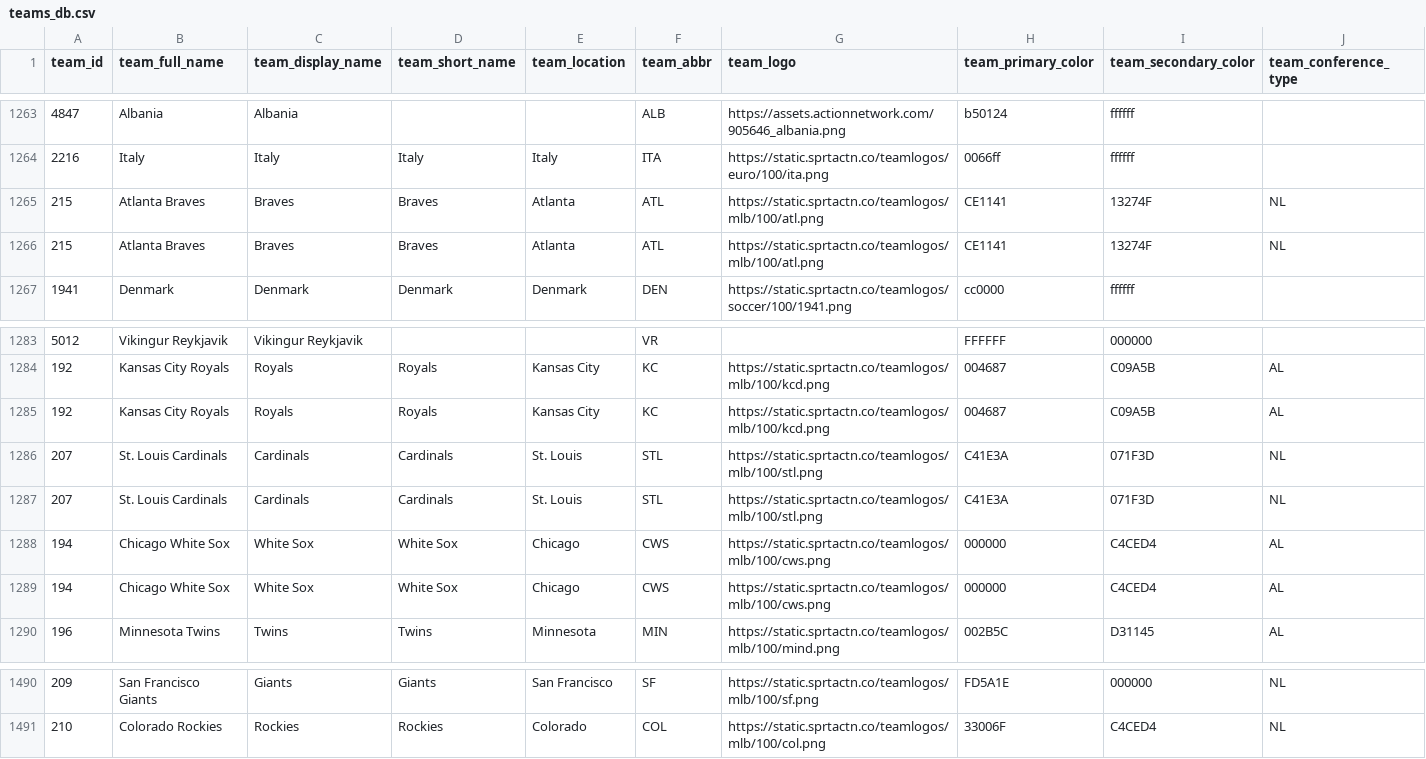
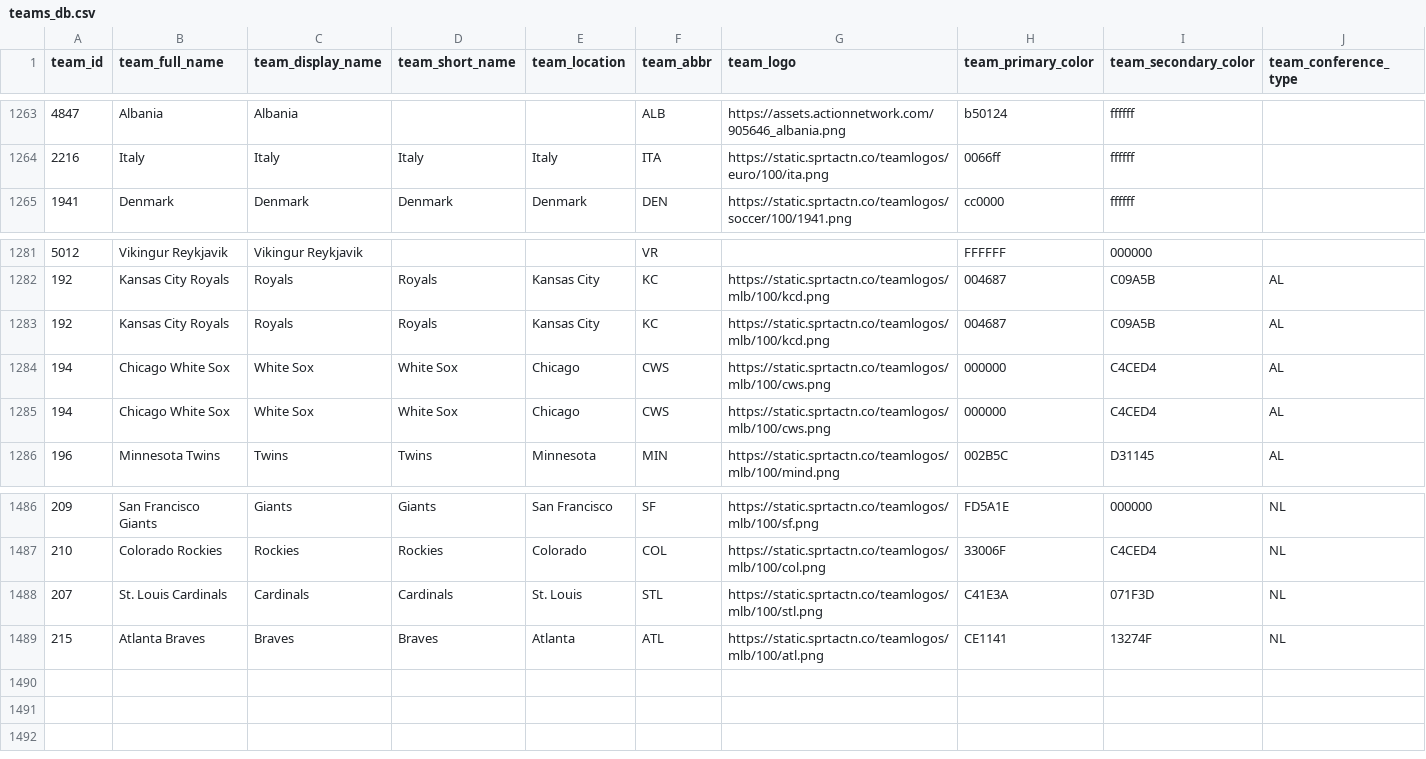
Before and after one commit to aaroncolesmith/bet_model, a CSV file: teams_db.csv, drawn as a sheet; only a part is shown, gaps mark what is left out; removed rows and columns are numbered as before the commit, all else as after; rows hold the shown columns only; the diff names each change by its address in the sheet, - before the commit and + after, or states it on an @@ line.

```diff
--- a/teams_db.csv
+++ b/teams_db.csv
-row 1265: 215 | Atlanta Braves | Braves | Braves | Atlanta | ATL | https://static.sprtactn.co/teamlogos/mlb/100/atl.png | CE1141 | 13274F | NL
-row 1266: 215 | Atlanta Braves | Braves | Braves | Atlanta | ATL | https://static.sprtactn.co/teamlogos/mlb/100/atl.png | CE1141 | 13274F | NL
-row 1286: 207 | St. Louis Cardinals | Cardinals | Cardinals | St. Louis | STL | https://static.sprtactn.co/teamlogos/mlb/100/stl.png | C41E3A | 071F3D | NL
-row 1287: 207 | St. Louis Cardinals | Cardinals | Cardinals | St. Louis | STL | https://static.sprtactn.co/teamlogos/mlb/100/stl.png | C41E3A | 071F3D | NL
+row 1488: 207 | St. Louis Cardinals | Cardinals | Cardinals | St. Louis | STL | https://static.sprtactn.co/teamlogos/mlb/100/stl.png | C41E3A | 071F3D | NL
+row 1489: 215 | Atlanta Braves | Braves | Braves | Atlanta | ATL | https://static.sprtactn.co/teamlogos/mlb/100/atl.png | CE1141 | 13274F | NL
```
Also changed, not shown: bovada_scatter.csv, 6 other files.
